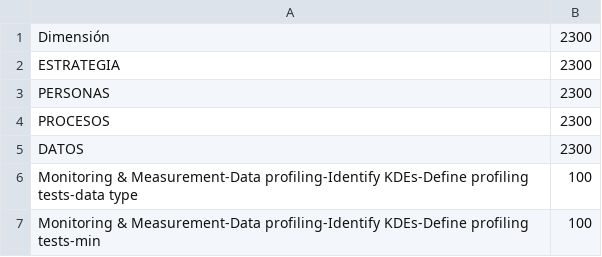
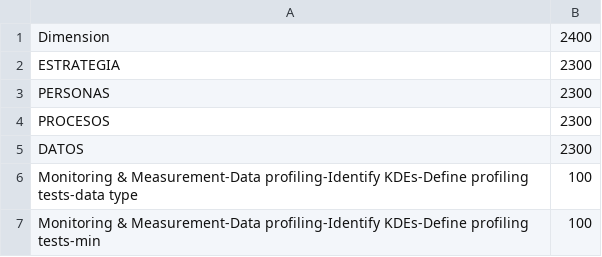
Before and after one commit to YuryAlvTap/YuryAlvTap.github.io, a CSV file: data2.csv, drawn as a sheet; only a part is shown; removed rows and columns are numbered as before the commit, all else as after; the diff names each change by its address in the sheet, - before the commit and + after, or states it on an @@ line.

Commit message:
Update data2.csv

```diff
--- a/data2.csv
+++ b/data2.csv
-row 1: Dimensión | 2300
+row 1: Dimension | 2400
```
